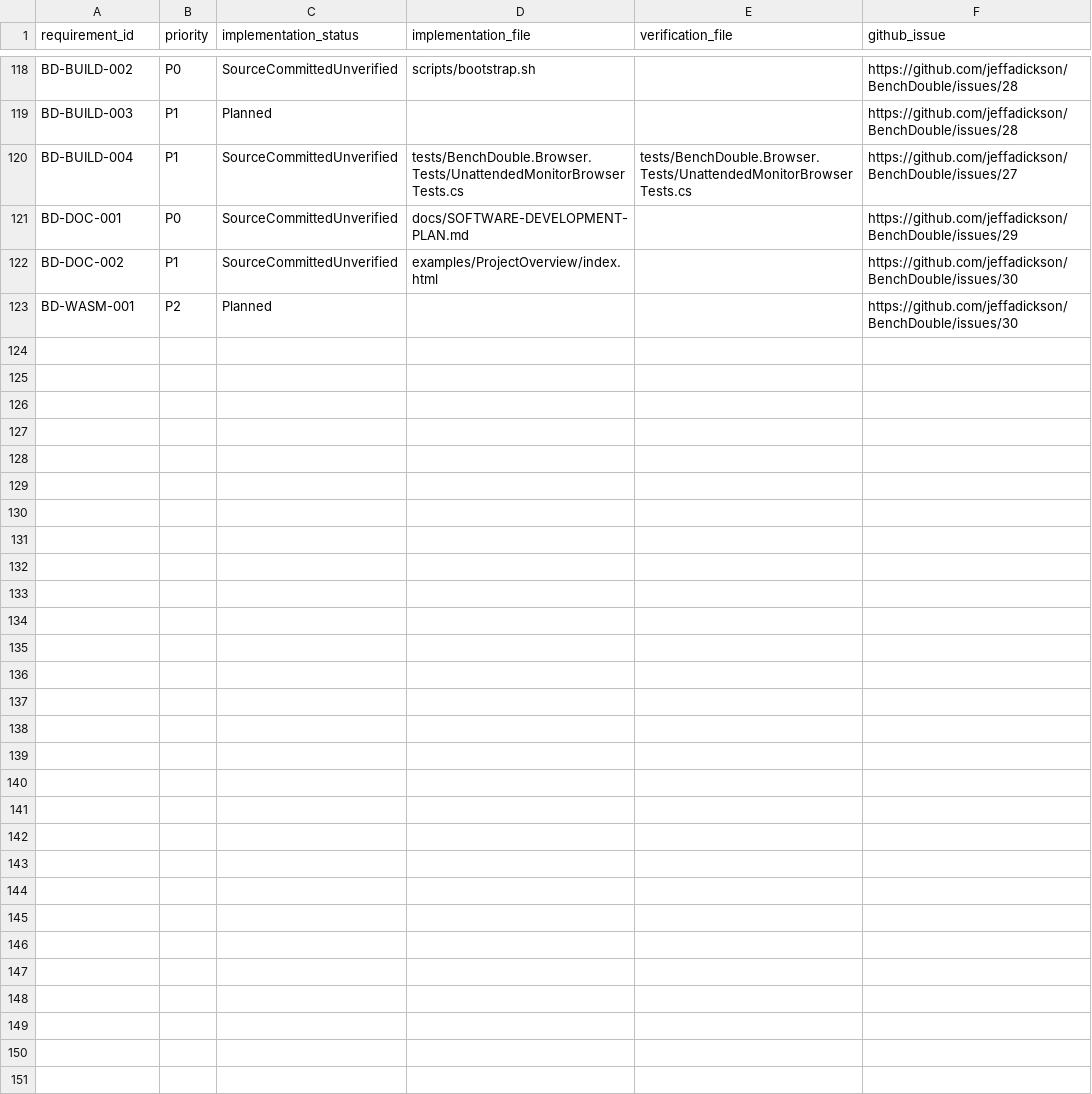
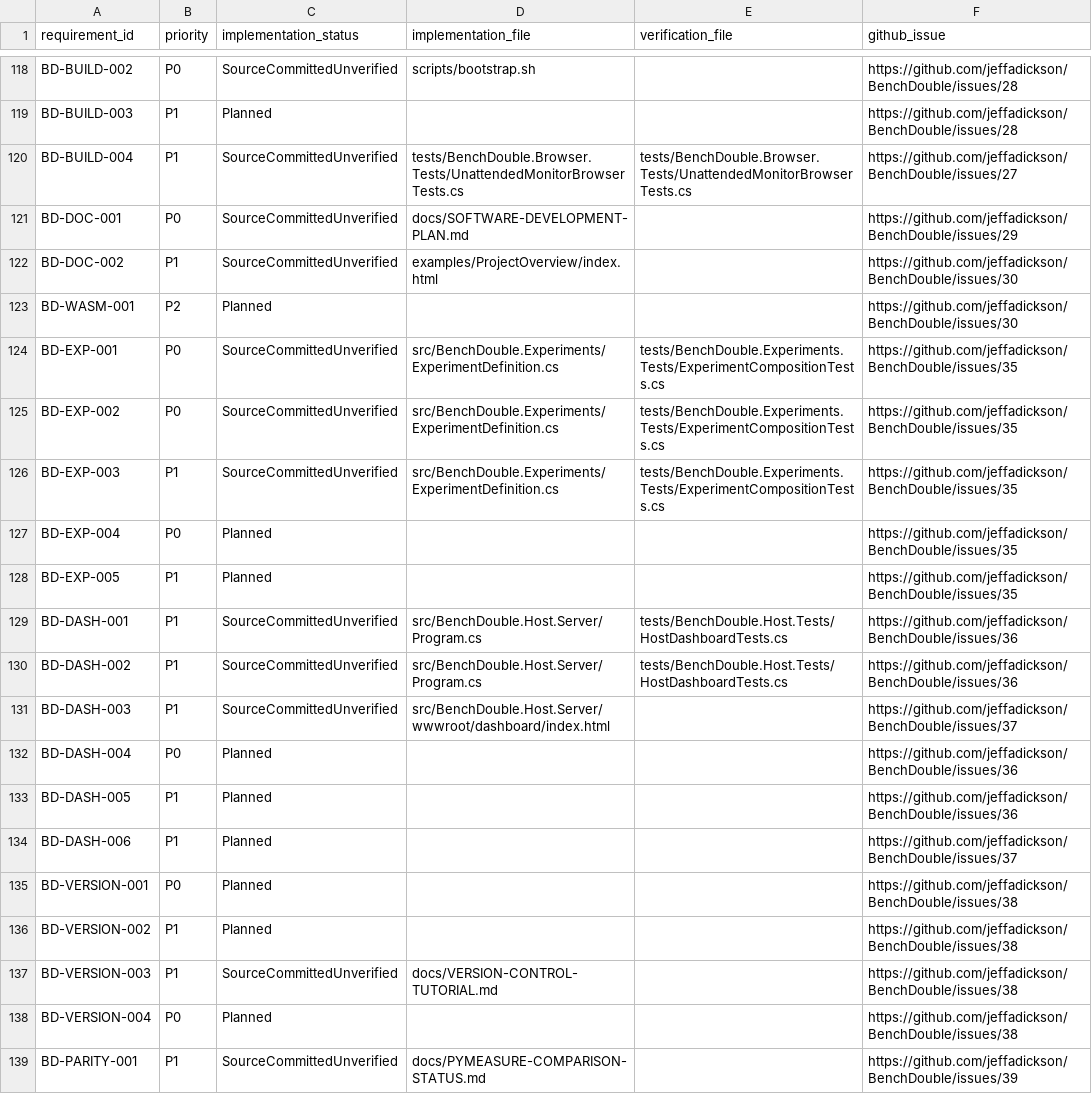
Before and after one commit to jeffadickson/BenchForge, a CSV file: requirements/traceability.csv, drawn as a sheet; only a part is shown, gaps mark what is left out.

Commit message:
Add experiment DI, host dashboard, versioning and competitor parity requirements

```diff
--- a/requirements/traceability.csv
+++ b/requirements/traceability.csv
@@ -123 +123,17 @@ requirement_id,priority,implementation_status,implementation_file,verification_f
 "BD-WASM-001","P2","Planned","","","https://github.com/jeffadickson/BenchDouble/issues/30"
+"BD-EXP-001","P0","SourceCommittedUnverified","src/BenchDouble.Experiments/ExperimentDefinition.cs","tests/BenchDouble.Experiments.Tests/ExperimentCompositionTests.cs","https://github.com/jeffadickson/BenchDouble/issues/35"
+"BD-EXP-002","P0","SourceCommittedUnverified","src/BenchDouble.Experiments/ExperimentDefinition.cs","tests/BenchDouble.Experiments.Tests/ExperimentCompositionTests.cs","https://github.com/jeffadickson/BenchDouble/issues/35"
+"BD-EXP-003","P1","SourceCommittedUnverified","src/BenchDouble.Experiments/ExperimentDefinition.cs","tests/BenchDouble.Experiments.Tests/ExperimentCompositionTests.cs","https://github.com/jeffadickson/BenchDouble/issues/35"
+"BD-EXP-004","P0","Planned","","","https://github.com/jeffadickson/BenchDouble/issues/35"
+"BD-EXP-005","P1","Planned","","","https://github.com/jeffadickson/BenchDouble/issues/35"
+"BD-DASH-001","P1","SourceCommittedUnverified","src/BenchDouble.Host.Server/Program.cs","tests/BenchDouble.Host.Tests/HostDashboardTests.cs","https://github.com/jeffadickson/BenchDouble/issues/36"
+"BD-DASH-002","P1","SourceCommittedUnverified","src/BenchDouble.Host.Server/Program.cs","tests/BenchDouble.Host.Tests/HostDashboardTests.cs","https://github.com/jeffadickson/BenchDouble/issues/36"
+"BD-DASH-003","P1","SourceCommittedUnverified","src/BenchDouble.Host.Server/wwwroot/dashboard/index.html","","https://github.com/jeffadickson/BenchDouble/issues/37"
+"BD-DASH-004","P0","Planned","","","https://github.com/jeffadickson/BenchDouble/issues/36"
+"BD-DASH-005","P1","Planned","","","https://github.com/jeffadickson/BenchDouble/issues/36"
+"BD-DASH-006","P1","Planned","","","https://github.com/jeffadickson/BenchDouble/issues/37"
+"BD-VERSION-001","P0","Planned","","","https://github.com/jeffadickson/BenchDouble/issues/38"
+"BD-VERSION-002","P1","Planned","","","https://github.com/jeffadickson/BenchDouble/issues/38"
+"BD-VERSION-003","P1","SourceCommittedUnverified","docs/VERSION-CONTROL-TUTORIAL.md","","https://github.com/jeffadickson/BenchDouble/issues/38"
+"BD-VERSION-004","P0","Planned","","","https://github.com/jeffadickson/BenchDouble/issues/38"
+"BD-PARITY-001","P1","SourceCommittedUnverified","docs/PYMEASURE-COMPARISON-STATUS.md","","https://github.com/jeffadickson/BenchDouble/issues/39"
```
